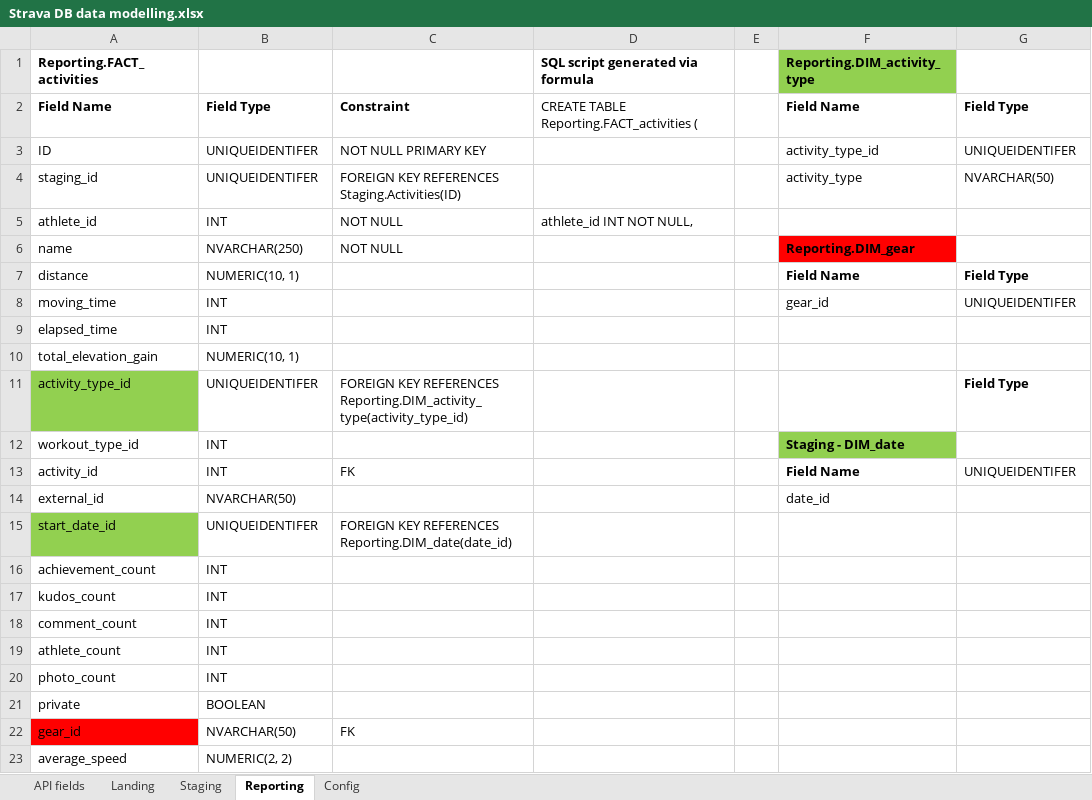
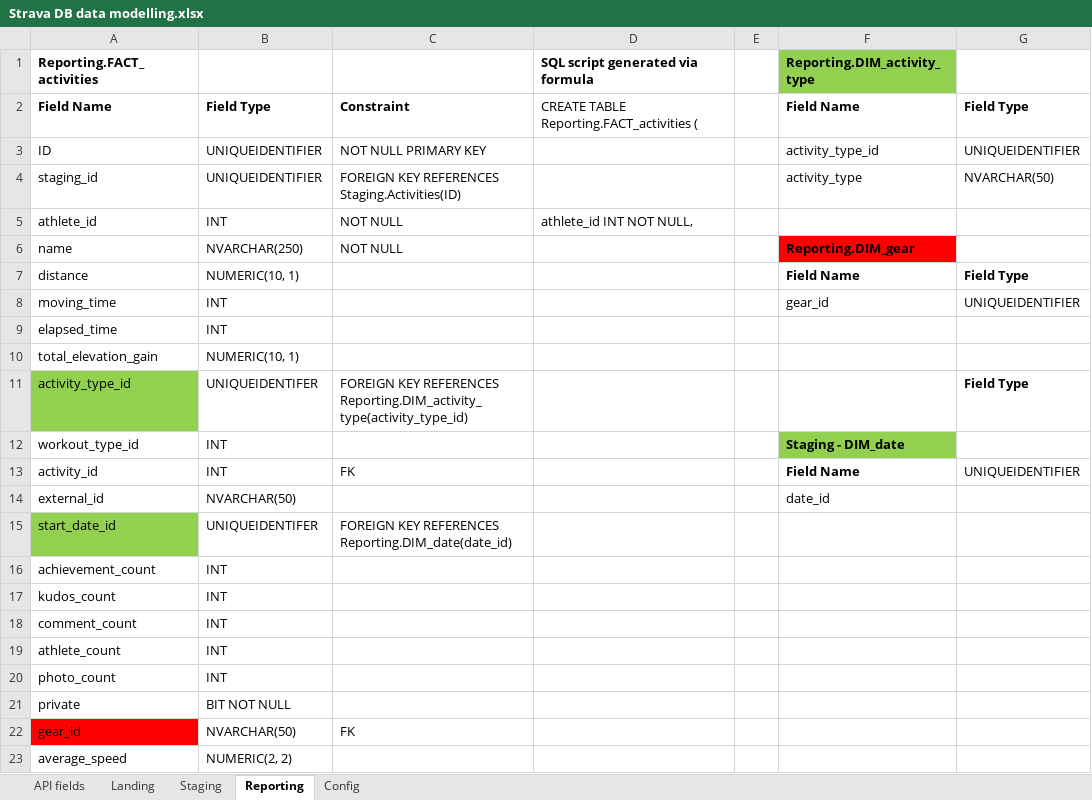
Before and after one commit to blackcatdevs/Strava, an Excel workbook: Documentation/Strava DB data modelling.xlsx, sheet Reporting, drawn as a sheet; only a part is shown; values as stored, in another font and other column widths than the file's, no borders; the diff names each change by its address in the sheet, - before the commit and + after, or states it on an @@ line.

```diff
--- a/Documentation/Strava DB data modelling.xlsx (sheet Reporting)
+++ b/Documentation/Strava DB data modelling.xlsx (sheet Reporting)
-B3:B4: UNIQUEIDENTIFER
+B3:B4: UNIQUEIDENTIFIER
-G3: UNIQUEIDENTIFER
+G3: UNIQUEIDENTIFIER
-G8: UNIQUEIDENTIFER
+G8: UNIQUEIDENTIFIER
-G13: UNIQUEIDENTIFER
+G13: UNIQUEIDENTIFIER
-B21: BOOLEAN
+B21: BIT NOT NULL
```
Also changed, not shown: sheet Staging, sheet Landing.
